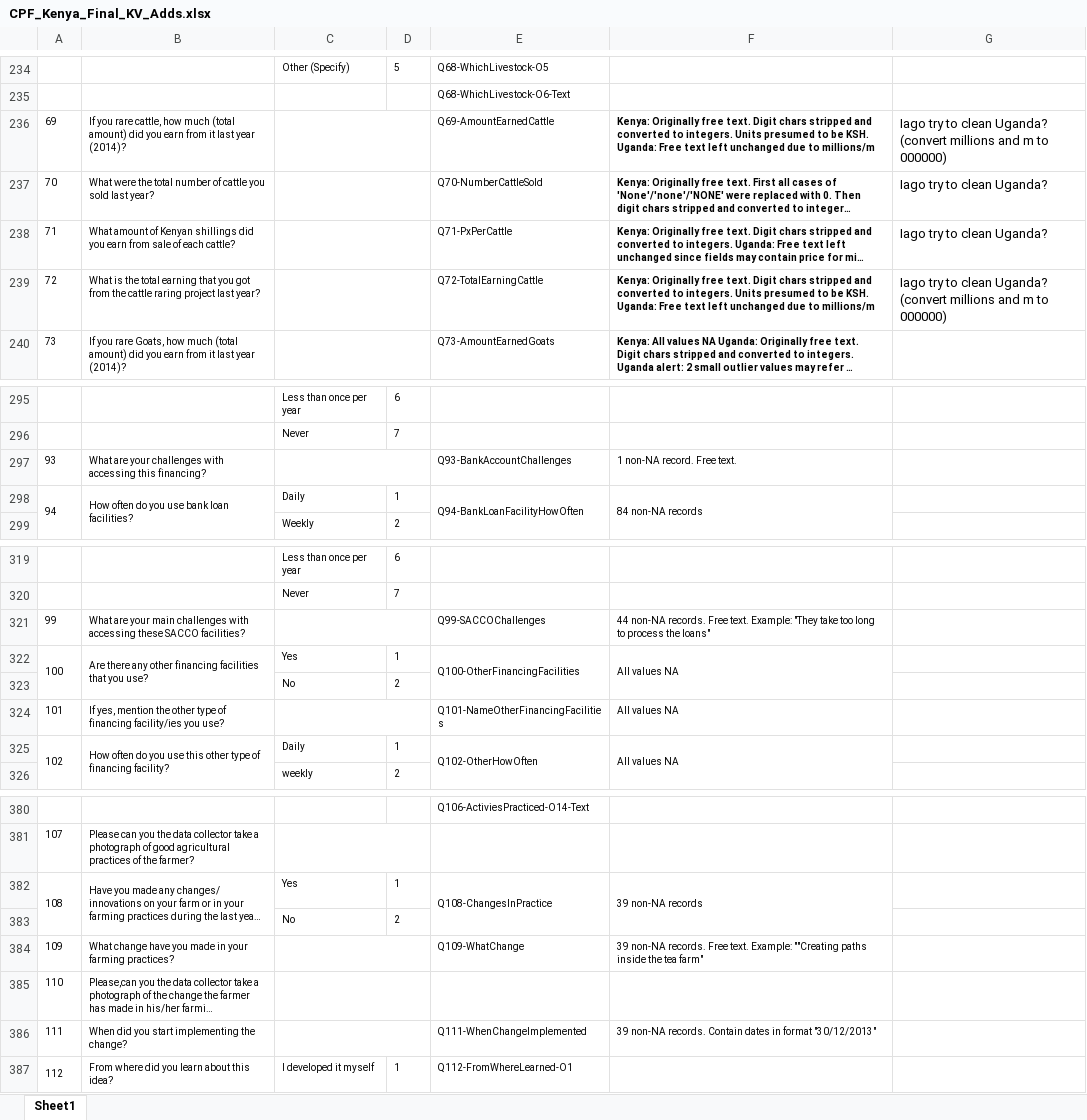
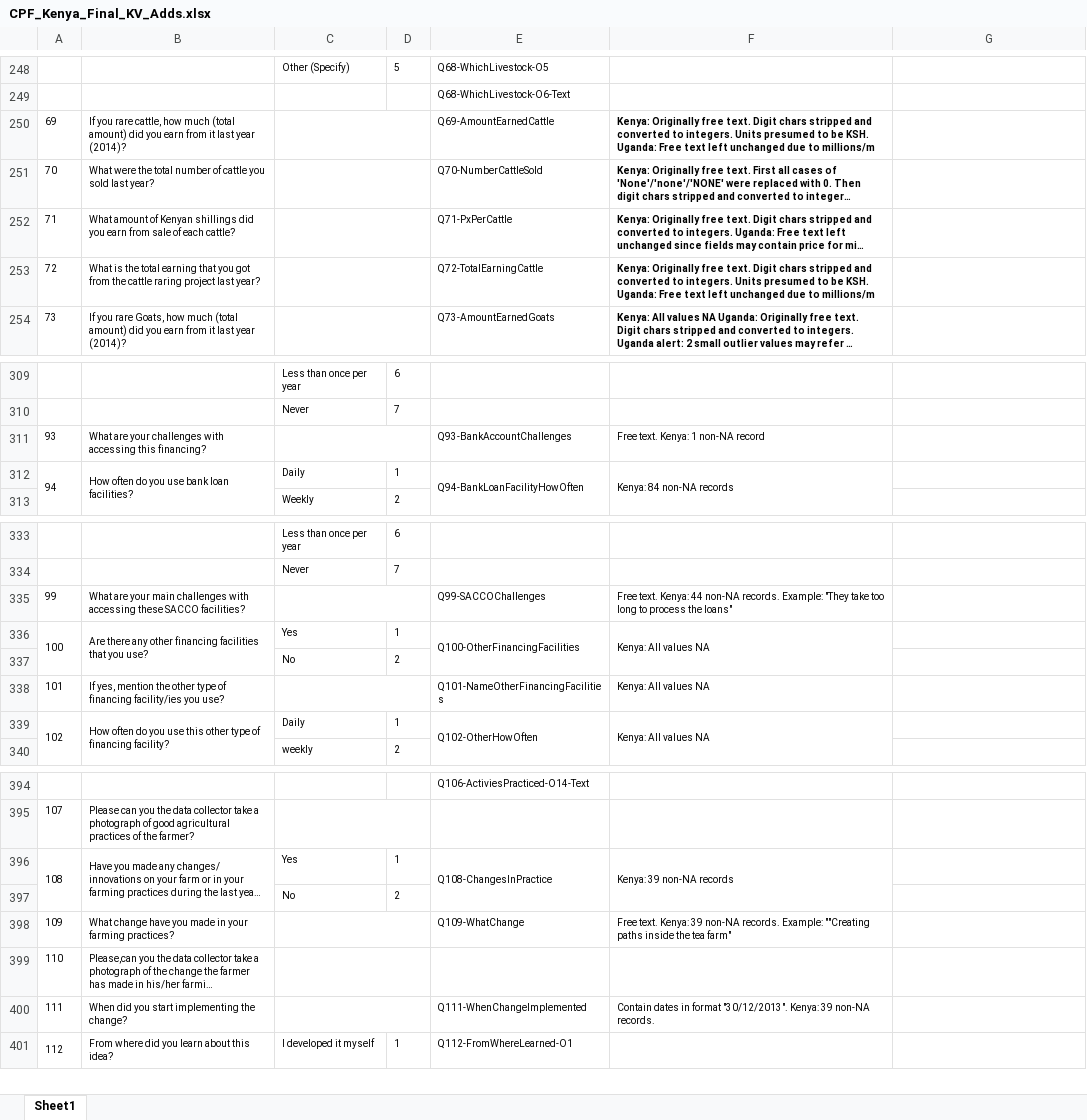
Before and after one commit to PauloRosarioData/CafedirectProducersFoundation_data, an Excel workbook: DataPrep/CPF_Kenya_Final_KV_Adds.xlsx, sheet Sheet1, drawn as a sheet; only a part is shown, gaps mark what is left out; long unchanged cells end in …; values as stored, in another font and other column widths than the file's, no borders; addresses are those after the commit; the diff covers the shown part only; the diff names each change by its address in the sheet, - before the commit and + after, or states it on an @@ line.

```diff
--- a/DataPrep/CPF_Kenya_Final_KV_Adds.xlsx (sheet Sheet1)
+++ b/DataPrep/CPF_Kenya_Final_KV_Adds.xlsx (sheet Sheet1)
-G250: Iago try to clean Uganda? (convert millions and m to 000000)
+G250: (empty)
-G251:G252: Iago try to clean Uganda?
+G251:G252: (empty)
-G253: Iago try to clean Uganda? (convert millions and m to 000000)
+G253: (empty)
-F311: 1 non-NA record. Free text.
+F311: Free text. Kenya: 1 non-NA record
-F312: 84 non-NA records
+F312: Kenya: 84 non-NA records
-F335: 44 non-NA records. Free text. Example: "They…
+F335: Free text. Kenya: 44 non-NA records. Example: "They…
-F336: All values NA
+F336: Kenya: All values NA
-F338:F339: All values NA
+F338:F339: Kenya: All values NA
-F396: 39 non-NA records
+F396: Kenya: 39 non-NA records
-F398: 39 non-NA records. Free text. Example: ""Creating…
+F398: Free text. Kenya: 39 non-NA records. Example: ""Creating…
-F400: 39 non-NA records. Contain dates in format "30/12/2013"
+F400: Contain dates in format "30/12/2013". Kenya: 39 non-NA records.
```
Also changed, not shown: 14 added rows, 29 edited cells, merged cells and row numbers in column A elsewhere in this sheet, 4 other files.
